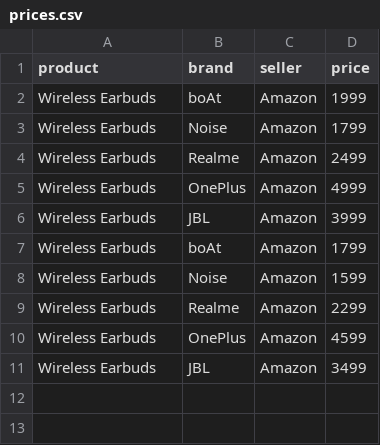
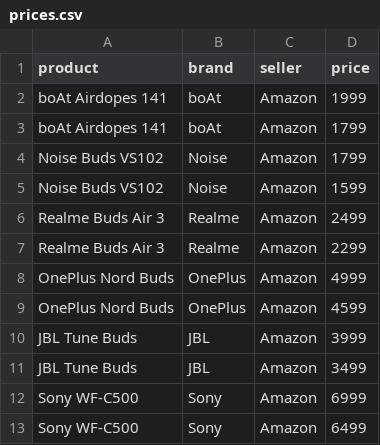
Before and after one commit to Ankitha-N14/price-drop-ai-agent, a CSV file: prices.csv, drawn as a sheet.

Commit message:
Update prices.csv

```diff
--- a/prices.csv
+++ b/prices.csv
@@ -1,11 +1,13 @@
 product,brand,seller,price
-Wireless Earbuds,boAt,Amazon,1999
-Wireless Earbuds,Noise,Amazon,1799
-Wireless Earbuds,Realme,Amazon,2499
-Wireless Earbuds,OnePlus,Amazon,4999
-Wireless Earbuds,JBL,Amazon,3999
-Wireless Earbuds,boAt,Amazon,1799
-Wireless Earbuds,Noise,Amazon,1599
-Wireless Earbuds,Realme,Amazon,2299
-Wireless Earbuds,OnePlus,Amazon,4599
-Wireless Earbuds,JBL,Amazon,3499
+boAt Airdopes 141,boAt,Amazon,1999
+boAt Airdopes 141,boAt,Amazon,1799
+Noise Buds VS102,Noise,Amazon,1799
+Noise Buds VS102,Noise,Amazon,1599
+Realme Buds Air 3,Realme,Amazon,2499
+Realme Buds Air 3,Realme,Amazon,2299
+OnePlus Nord Buds,OnePlus,Amazon,4999
+OnePlus Nord Buds,OnePlus,Amazon,4599
+JBL Tune Buds,JBL,Amazon,3999
+JBL Tune Buds,JBL,Amazon,3499
+Sony WF-C500,Sony,Amazon,6999
+Sony WF-C500,Sony,Amazon,6499
```
